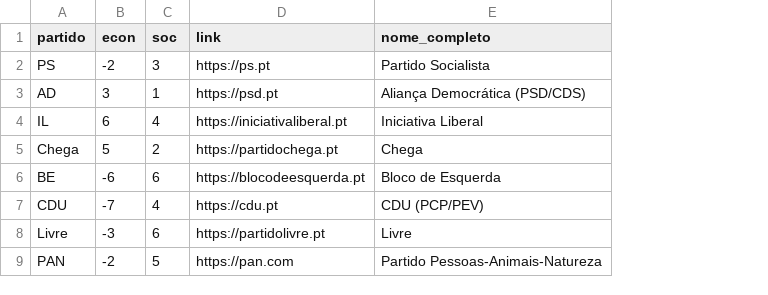
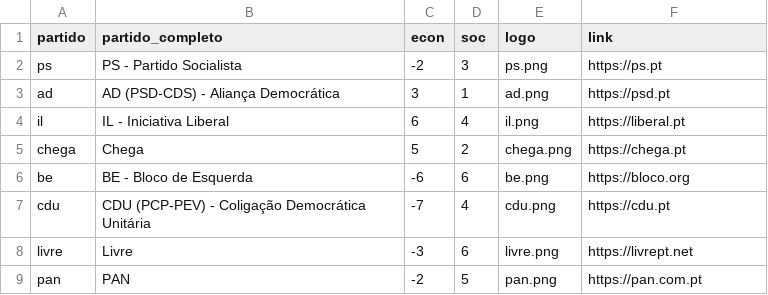
Before and after one commit to pamado98/app-politica, a CSV file: partidos.csv, drawn as a sheet; removed rows and columns are numbered as before the commit, all else as after; the diff names each change by its address in the sheet, - before the commit and + after, or states it on an @@ line.

```diff
--- a/partidos.csv
+++ b/partidos.csv
+column B (partido_completo), rows 2-9: PS - Partido Socialista | AD (PSD-CDS) - Aliança Democrática | IL - Iniciativa Liberal | Chega | BE - Bloco de Esquerda | CDU (PCP-PEV) - Coligação Democrática Unitária | Livre | PAN
+column E (logo), rows 2-9: ps.png | ad.png | il.png | chega.png | be.png | cdu.png | livre.png | pan.png
-column E (nome_completo), rows 2-9: Partido Socialista | Aliança Democrática (PSD/CDS) | Iniciativa Liberal | Chega | Bloco de Esquerda | CDU (PCP/PEV) | Livre | Partido Pessoas-Animais-Natureza
-A2 (partido): PS
+A2 (partido): ps
-A3 (partido): AD
+A3 (partido): ad
-A4 (partido): IL
+A4 (partido): il
-F4 (link): https://iniciativaliberal.pt
+F4 (link): https://liberal.pt
-A5 (partido): Chega
+A5 (partido): chega
-F5 (link): https://partidochega.pt
+F5 (link): https://chega.pt
-A6 (partido): BE
+A6 (partido): be
-F6 (link): https://blocodeesquerda.pt
+F6 (link): https://bloco.org
-A7 (partido): CDU
+A7 (partido): cdu
-A8 (partido): Livre
+A8 (partido): livre
-F8 (link): https://partidolivre.pt
+F8 (link): https://livrept.net
-A9 (partido): PAN
+A9 (partido): pan
-F9 (link): https://pan.com
+F9 (link): https://pan.com.pt
```
Also changed, not shown: 1 other file.
